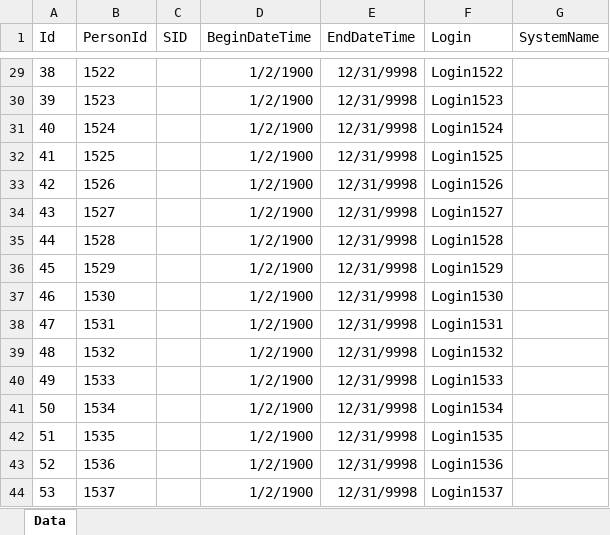
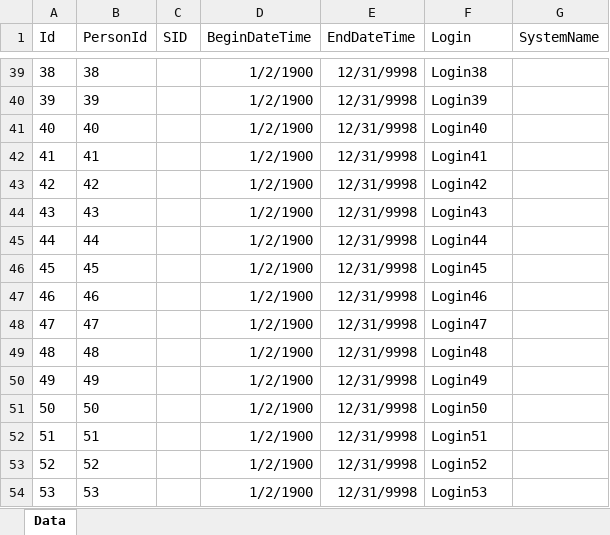
Before and after one commit to Demarsch/ChildCare, an Excel workbook: DatabaseUpdate/ExcelFiles/Users.xlsx, sheet Data, drawn as a sheet; only a part is shown, gaps mark what is left out; values as stored, in another font and other column widths than the file's, no borders; addresses are those after the commit; the diff covers the shown part only; the diff names each change by its address in the sheet, - before the commit and + after, or states it on an @@ line.

```diff
--- a/DatabaseUpdate/ExcelFiles/Users.xlsx (sheet Data)
+++ b/DatabaseUpdate/ExcelFiles/Users.xlsx (sheet Data)
-B39 (PersonId): 1522
+B39 (PersonId): 38
-F39 (Login): Login1522
+F39 (Login): Login38
-B40 (PersonId): 1523
+B40 (PersonId): 39
-F40 (Login): Login1523
+F40 (Login): Login39
-B41 (PersonId): 1524
+B41 (PersonId): 40
-F41 (Login): Login1524
+F41 (Login): Login40
-B42 (PersonId): 1525
+B42 (PersonId): 41
-F42 (Login): Login1525
+F42 (Login): Login41
-B43 (PersonId): 1526
+B43 (PersonId): 42
-F43 (Login): Login1526
+F43 (Login): Login42
-B44 (PersonId): 1527
+B44 (PersonId): 43
-F44 (Login): Login1527
+F44 (Login): Login43
-B45 (PersonId): 1528
+B45 (PersonId): 44
-F45 (Login): Login1528
+F45 (Login): Login44
-B46 (PersonId): 1529
+B46 (PersonId): 45
-F46 (Login): Login1529
+F46 (Login): Login45
-B47 (PersonId): 1530
+B47 (PersonId): 46
-F47 (Login): Login1530
+F47 (Login): Login46
-B48 (PersonId): 1531
+B48 (PersonId): 47
-F48 (Login): Login1531
+F48 (Login): Login47
-B49 (PersonId): 1532
+B49 (PersonId): 48
-F49 (Login): Login1532
+F49 (Login): Login48
-B50 (PersonId): 1533
+B50 (PersonId): 49
-F50 (Login): Login1533
+F50 (Login): Login49
-B51 (PersonId): 1534
+B51 (PersonId): 50
-F51 (Login): Login1534
+F51 (Login): Login50
-B52 (PersonId): 1535
+B52 (PersonId): 51
-F52 (Login): Login1535
+F52 (Login): Login51
-B53 (PersonId): 1536
+B53 (PersonId): 52
-F53 (Login): Login1536
+F53 (Login): Login52
-B54 (PersonId): 1537
+B54 (PersonId): 53
-F54 (Login): Login1537
+F54 (Login): Login53
```
Also changed, not shown: 10 added rows, 10 removed rows and 1246 edited cells elsewhere in this sheet, DatabaseUpdate/ExcelFiles/InsuranceCompanies.xlsx, DatabaseUpdate/ExcelFiles/PersonNames.xlsx, 38 other files.
